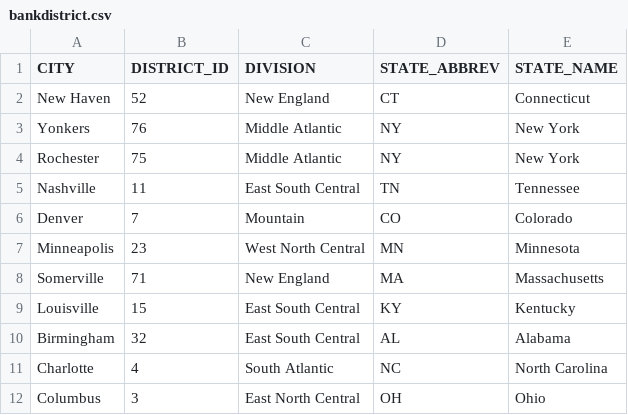
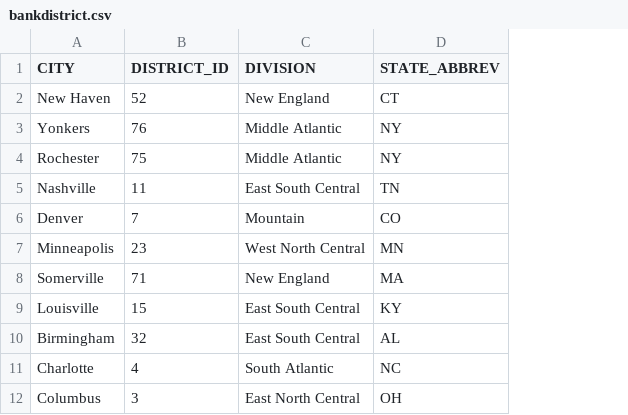
Before and after one commit to DQLmodel/DBT_model, a CSV file: seeds/bankdistrict.csv, drawn as a sheet; only a part is shown; the diff names each change by its address in the sheet, - before the commit and + after, or states it on an @@ line.

Commit message:
Update bankdistrict.csv

```diff
--- a/seeds/bankdistrict.csv
+++ b/seeds/bankdistrict.csv
-column E (STATE_NAME), rows 2-12: Connecticut | New York | New York | Tennessee | Colorado | Minnesota | Massachusetts | Kentucky | Alabama | North Carolina | Ohio
```
